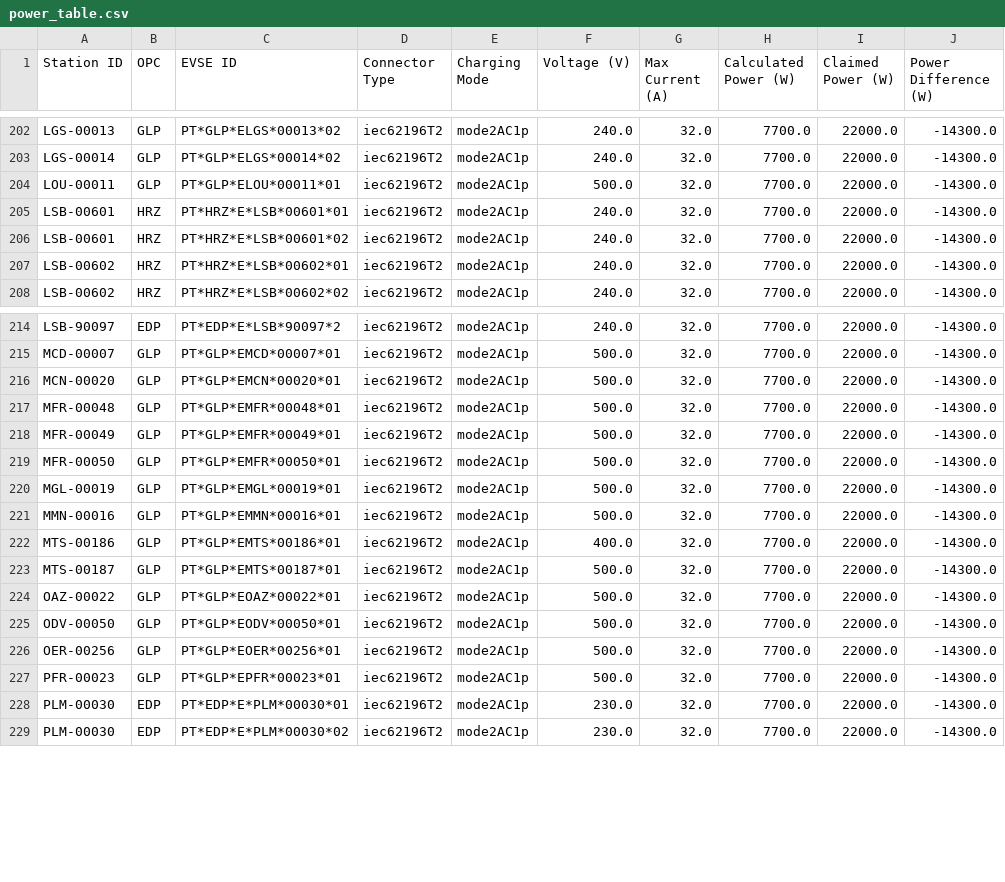
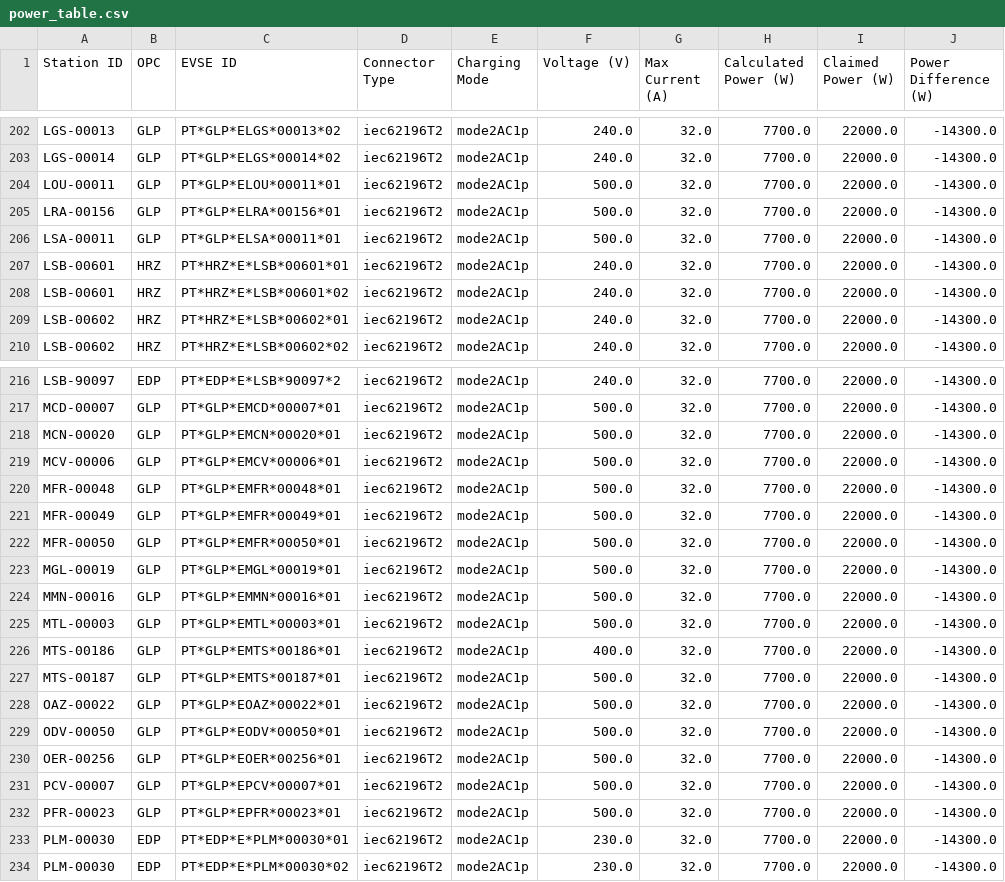
Before and after one commit to avataranedotas/get_NAP_mobie, a CSV file: power_table.csv, drawn as a sheet; only a part is shown, gaps mark what is left out; the diff names each change by its address in the sheet, - before the commit and + after, or states it on an @@ line.

```diff
--- a/power_table.csv
+++ b/power_table.csv
+row 205: LRA-00156 | GLP | PT*GLP*ELRA*00156*01 | iec62196T2 | mode2AC1p | 500.0 | 32.0 | 7700.0 | 22000.0 | -14300.0
+row 206: LSA-00011 | GLP | PT*GLP*ELSA*00011*01 | iec62196T2 | mode2AC1p | 500.0 | 32.0 | 7700.0 | 22000.0 | -14300.0
+row 219: MCV-00006 | GLP | PT*GLP*EMCV*00006*01 | iec62196T2 | mode2AC1p | 500.0 | 32.0 | 7700.0 | 22000.0 | -14300.0
+row 225: MTL-00003 | GLP | PT*GLP*EMTL*00003*01 | iec62196T2 | mode2AC1p | 500.0 | 32.0 | 7700.0 | 22000.0 | -14300.0
+row 231: PCV-00007 | GLP | PT*GLP*EPCV*00007*01 | iec62196T2 | mode2AC1p | 500.0 | 32.0 | 7700.0 | 22000.0 | -14300.0
```
Also changed, not shown: opc_counts.csv, opc_counts.tsv, 12 other files.
